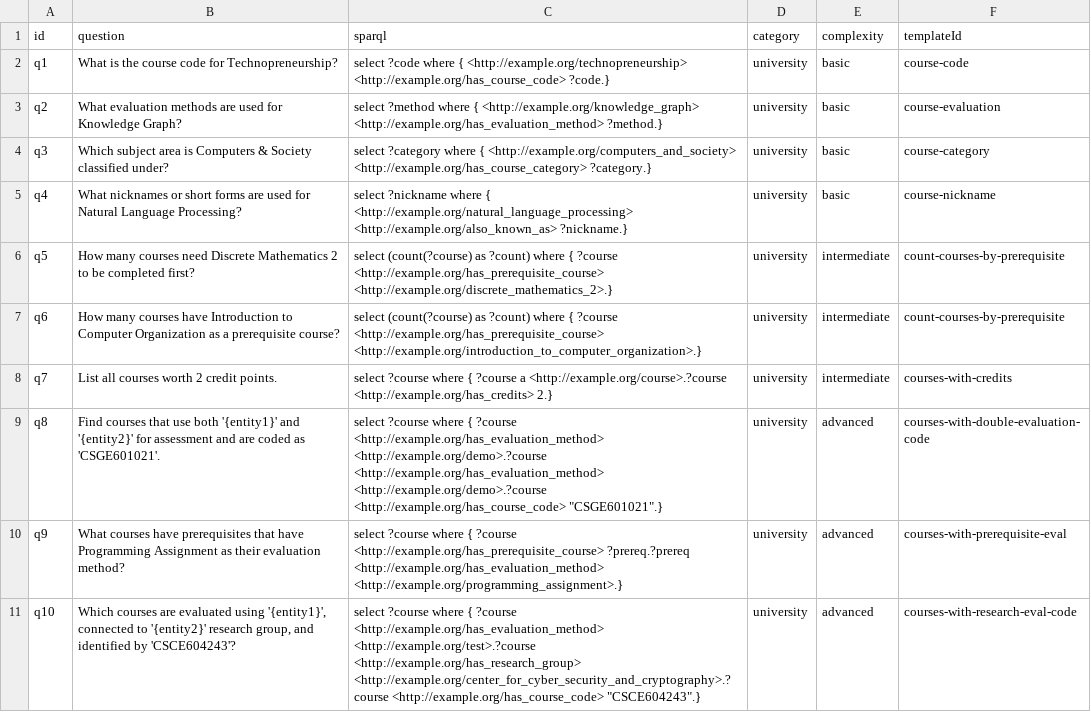
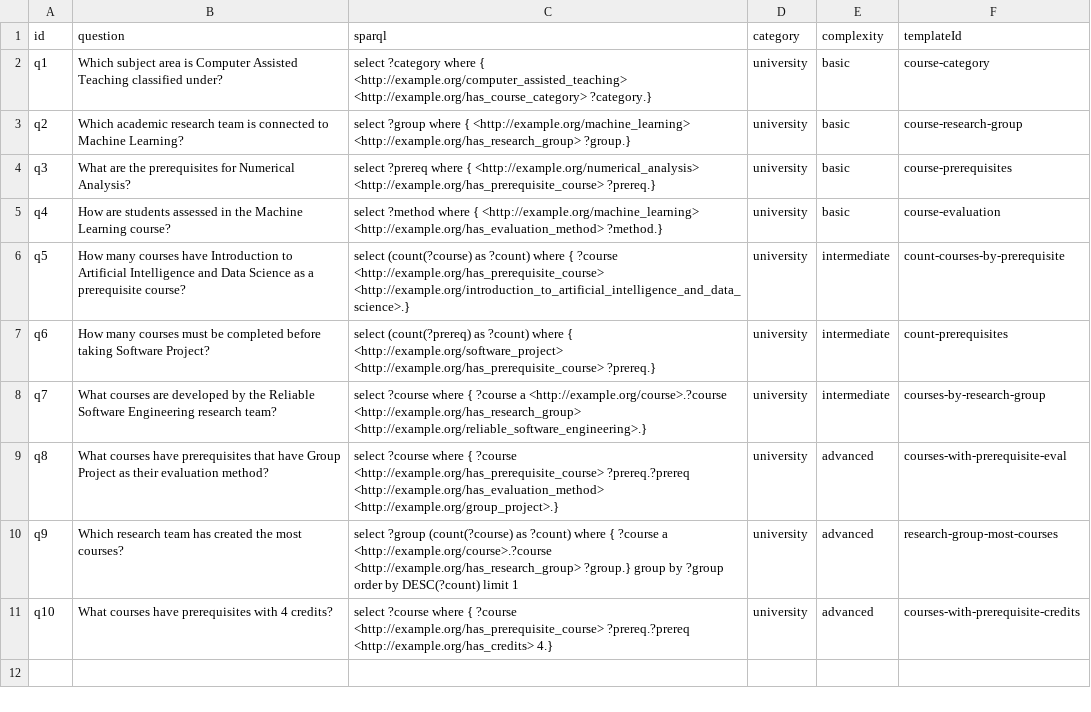
Before and after one commit to gansixeneh/FROG-2.0, a CSV file: curi/curi.csv, drawn as a sheet.

```diff
--- a/curi/curi.csv
+++ b/curi/curi.csv
@@ -1,11 +1,11 @@
 "id","question","sparql","category","complexity","templateId"
-"q1","What is the course code for Technopreneurship?","select ?code where { <http://example.org/technopreneurship> <http://example.org/has_course_code> ?code.}","university","basic","course-code"
-"q2","What evaluation methods are used for Knowledge Graph?","select ?method where { <http://example.org/knowledge_graph> <http://example.org/has_evaluation_method> ?method.}","university","basic","course-evaluation"
-"q3","Which subject area is Computers & Society classified under?","select ?category where { <http://example.org/computers_and_society> <http://example.org/has_course_category> ?category.}","university","basic","course-category"
-"q4","What nicknames or short forms are used for Natural Language Processing?","select ?nickname where { <http://example.org/natural_language_processing> <http://example.org/also_known_as> ?nickname.}","university","basic","course-nickname"
-"q5","How many courses need Discrete Mathematics 2 to be completed first?","select (count(?course) as ?count) where { ?course <http://example.org/has_prerequisite_course> <http://example.org/discrete_mathematics_2>.}","university","intermediate","count-courses-by-prerequisite"
-"q6","How many courses have Introduction to Computer Organization as a prerequisite course?","select (count(?course) as ?count) where { ?course <http://example.org/has_prerequisite_course> <http://example.org/introduction_to_computer_organization>.}","university","intermediate","count-courses-by-prerequisite"
-"q7","List all courses worth 2 credit points.","select ?course where { ?course a <http://example.org/course>.?course <http://example.org/has_credits> 2.}","university","intermediate","courses-with-credits"
-"q8","Find courses that use both '{entity1}' and '{entity2}' for assessment and are coded as 'CSGE601021'.","select ?course where { ?course <http://example.org/has_evaluation_method> <http://example.org/demo>.?course <http://example.org/has_evaluation_method> <http://example.org/demo>.?course <http://example.org/has_course_code> ""CSGE601021"".}","university","advanced","courses-with-double-evaluation-code"
-"q9","What courses have prerequisites that have Programming Assignment as their evaluation method?","select ?course where { ?course <http://example.org/has_prerequisite_course> ?prereq.?prereq <http://example.org/has_evaluation_method> <http://example.org/programming_assignment>.}","university","advanced","courses-with-prerequisite-eval"
-"q10","Which courses are evaluated using '{entity1}', connected to '{entity2}' research group, and identified by 'CSCE604243'?","select ?course where { ?course <http://example.org/has_evaluation_method> <http://example.org/test>.?course <http://example.org/has_research_group> <http://example.org/center_for_cyber_security_and_cryptography>.?course <http://example.org/has_course_code> ""CSCE604243"".}","university","advanced","courses-with-research-eval-code"
+"q1","Which subject area is Computer Assisted Teaching classified under?","select ?category where { <http://example.org/computer_assisted_teaching> <http://example.org/has_course_category> ?category.}","university","basic","course-category"
+"q2","Which academic research team is connected to Machine Learning?","select ?group where { <http://example.org/machine_learning> <http://example.org/has_research_group> ?group.}","university","basic","course-research-group"
+"q3","What are the prerequisites for Numerical Analysis?","select ?prereq where { <http://example.org/numerical_analysis> <http://example.org/has_prerequisite_course> ?prereq.}","university","basic","course-prerequisites"
+"q4","How are students assessed in the Machine Learning course?","select ?method where { <http://example.org/machine_learning> <http://example.org/has_evaluation_method> ?method.}","university","basic","course-evaluation"
+"q5","How many courses have Introduction to Artificial Intelligence and Data Science as a prerequisite course?","select (count(?course) as ?count) where { ?course <http://example.org/has_prerequisite_course> <http://example.org/introduction_to_artificial_intelligence_and_data_science>.}","university","intermediate","count-courses-by-prerequisite"
+"q6","How many courses must be completed before taking Software Project?","select (count(?prereq) as ?count) where { <http://example.org/software_project> <http://example.org/has_prerequisite_course> ?prereq.}","university","intermediate","count-prerequisites"
+"q7","What courses are developed by the Reliable Software Engineering research team?","select ?course where { ?course a <http://example.org/course>.?course <http://example.org/has_research_group> <http://example.org/reliable_software_engineering>.}","university","intermediate","courses-by-research-group"
+"q8","What courses have prerequisites that have Group Project as their evaluation method?","select ?course where { ?course <http://example.org/has_prerequisite_course> ?prereq.?prereq <http://example.org/has_evaluation_method> <http://example.org/group_project>.}","university","advanced","courses-with-prerequisite-eval"
+"q9","Which research team has created the most courses?","select ?group (count(?course) as ?count) where { ?course a <http://example.org/course>.?course <http://example.org/has_research_group> ?group.} group by ?group order by DESC(?count) limit 1","university","advanced","research-group-most-courses"
+"q10","What courses have prerequisites with 4 credits?","select ?course where { ?course <http://example.org/has_prerequisite_course> ?prereq.?prereq <http://example.org/has_credits> 4.}","university","advanced","courses-with-prerequisite-credits"
```
Also changed, not shown: 2 other files.
